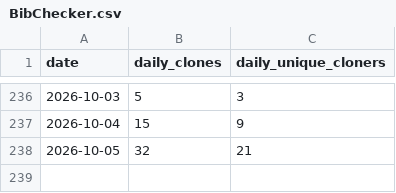
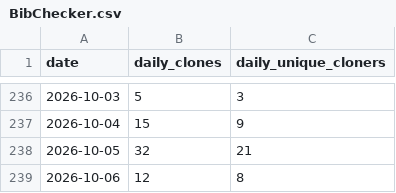
Before and after one commit to bienz2/BibChecker, a CSV file: .github/metrics/BibChecker.csv, drawn as a sheet; only a part is shown, gaps mark what is left out; the diff names each change by its address in the sheet, - before the commit and + after, or states it on an @@ line.

```diff
--- a/.github/metrics/BibChecker.csv
+++ b/.github/metrics/BibChecker.csv
+row 239: 2026-10-06 | 12 | 8
```
